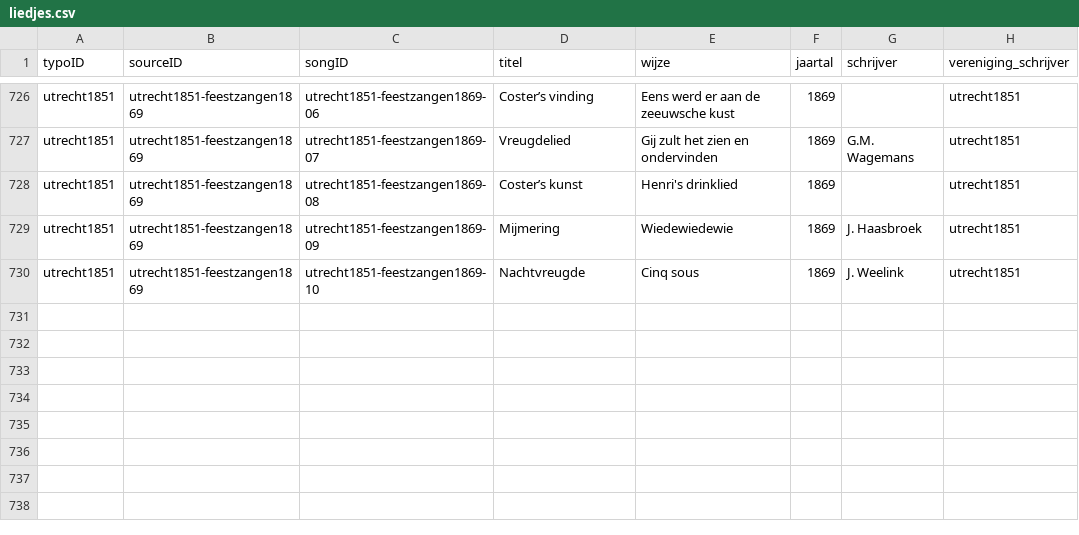
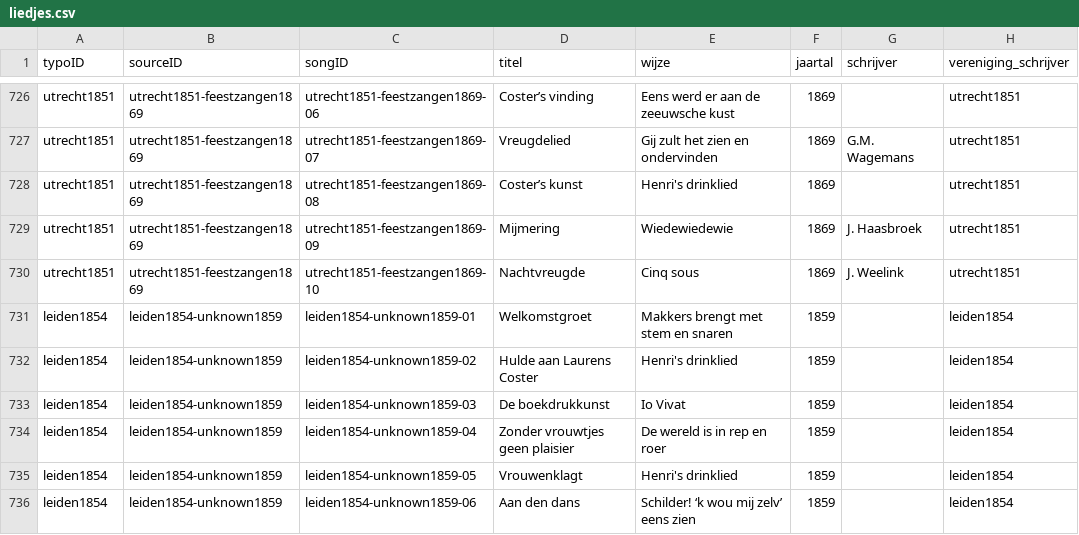
Before and after one commit to ivozandhuis/tv-liedjes, a CSV file: data/liedjes.csv, drawn as a sheet; only a part is shown, gaps mark what is left out; the diff names each change by its address in the sheet, - before the commit and + after, or states it on an @@ line.

Commit message:
added leiden1854-unknown1859 to liedjes.csv

```diff
--- a/data/liedjes.csv
+++ b/data/liedjes.csv
+row 731: leiden1854 | leiden1854-unknown1859 | leiden1854-unknown1859-01 | Welkomstgroet | Makkers brengt met stem en snaren | 1859 |  | leiden1854
+row 732: leiden1854 | leiden1854-unknown1859 | leiden1854-unknown1859-02 | Hulde aan Laurens Coster | Henri's drinklied | 1859 |  | leiden1854
+row 733: leiden1854 | leiden1854-unknown1859 | leiden1854-unknown1859-03 | De boekdrukkunst | Io Vivat | 1859 |  | leiden1854
+row 734: leiden1854 | leiden1854-unknown1859 | leiden1854-unknown1859-04 | Zonder vrouwtjes geen plaisier | De wereld is in rep en roer | 1859 |  | leiden1854
+row 735: leiden1854 | leiden1854-unknown1859 | leiden1854-unknown1859-05 | Vrouwenklagt | Henri's drinklied | 1859 |  | leiden1854
+row 736: leiden1854 | leiden1854-unknown1859 | leiden1854-unknown1859-06 | Aan den dans | Schilder! ‘k wou mij zelv’ eens zien | 1859 |  | leiden1854
```
